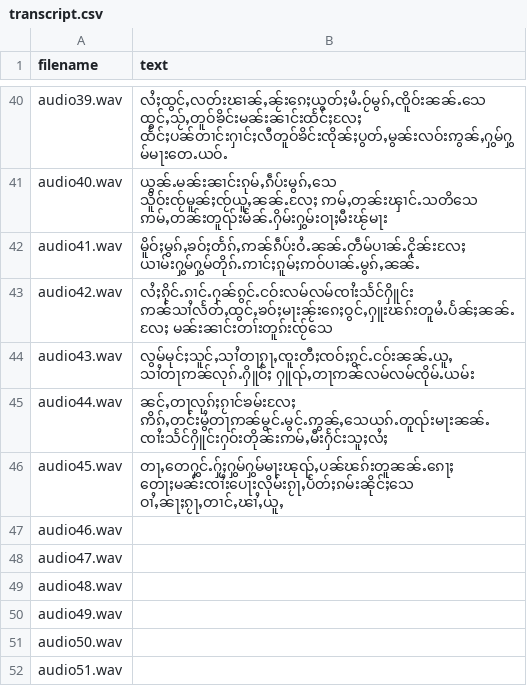
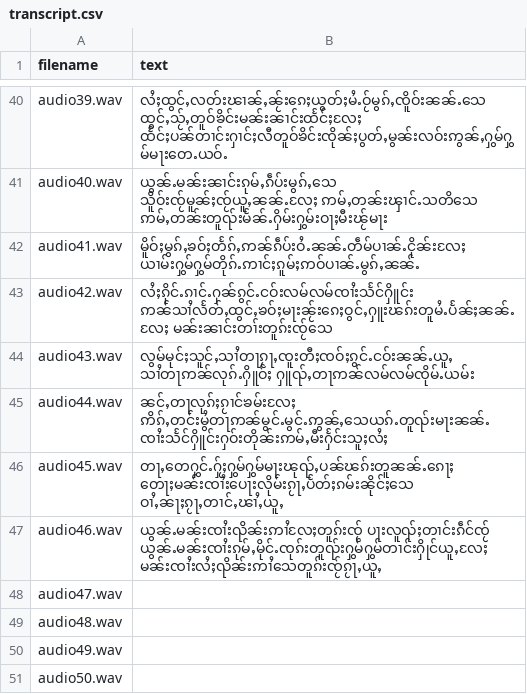
Before and after one commit to doublehprojects/tts-data, a CSV file: transcript.csv, drawn as a sheet; only a part is shown, gaps mark what is left out; the shorter side is filled out with more unchanged rows.

Commit message:
update audio46

```diff
--- a/transcript.csv
+++ b/transcript.csv
@@ -46,3 +46,3 @@ audio44.wav,ၼင်ႇတႃလုၵ်ႈၵႂၢင်ၶမ်းလႄ
 audio45.wav,တႃႇတေႁွင်ႉႁႂ်ႈႁွမ်ႁွမ်မႃးၽုၺ်ႇပၼ်ၽၵ်းတူၼၼ်ႉၵေႃႈ တေႃႈမၼ်းၸၢႆးပေႃးလိုမ်းၵႂႃႇပႅတ်ႈၵမ်းၼိုင်ႈသေ ဝၢႆႇၼႃႈၵႂႃႇတၢင်ႇၽၢႆႇယူႇ
-audio46.wav,
+audio46.wav,ယွၼ်ႉမၼ်းၸၢႆးၺိၼ်းဢၢႆလႄႈတူၵ်းၸႂ် ပႃးလူၺ်ႈတၢင်းၵဵင်ၸႂ် ယွၼ်ႉမၼ်းၸၢႆးၵုမ်ႇမိုင်ႉၸုၵ်းတူၺ်းႁွမ်ႁွမ်တၢင်းႁိုင်ယူႇလႄႈ မၼ်းၸၢႆးလႆႈၺိၼ်းဢၢႆသေတူၵ်းၸႂ်ၵႂႃႇယူႇ
 audio47.wav,
```
